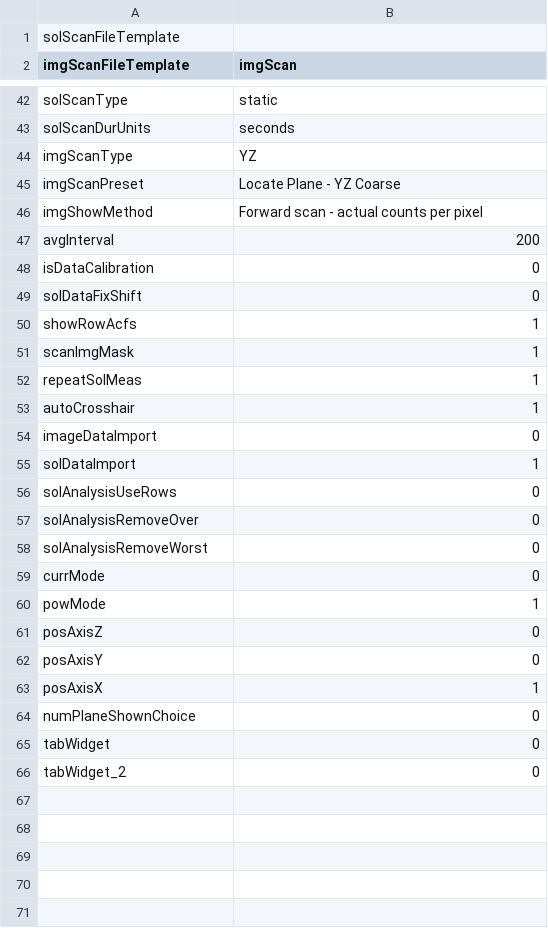
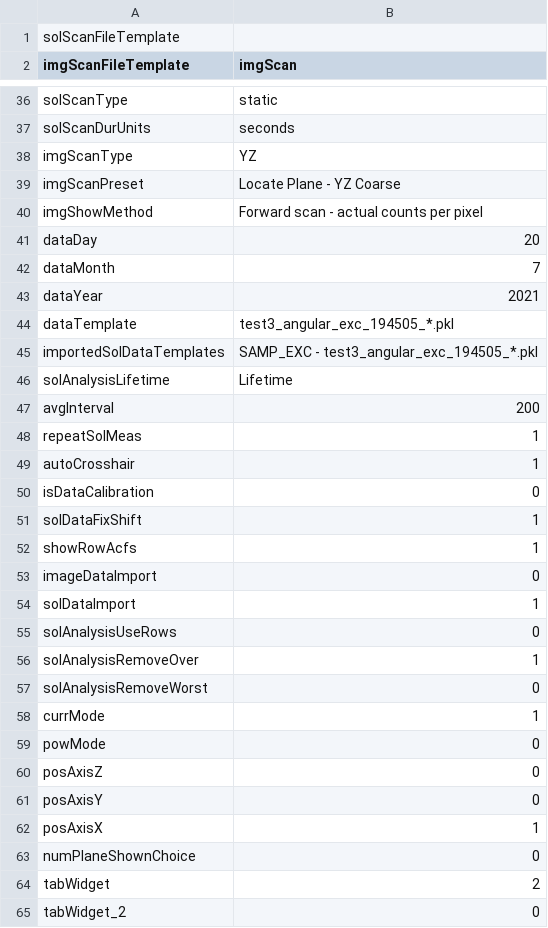
Before and after one commit to Th3Tr00p3r/gSTED-sFCS, a CSV file: settings/loadouts/default_loadout.csv, drawn as a sheet; only a part is shown, gaps mark what is left out; the diff covers the shown part only.

```diff
--- a/settings/loadouts/default_loadout.csv
+++ b/settings/loadouts/default_loadout.csv
@@ -46,9 +40,14 @@ imgScanPreset,Locate Plane - YZ Coarse
 imgShowMethod,Forward scan - actual counts per pixel
+dataDay,20
+dataMonth,7
+dataYear,2021
+dataTemplate,test3_angular_exc_194505_*.pkl
+importedSolDataTemplates,SAMP_EXC - test3_angular_exc_194505_*.pkl
+solAnalysisLifetime,Lifetime
 avgInterval,200
-isDataCalibration,0
-solDataFixShift,0
-showRowAcfs,1
-scanImgMask,1
 repeatSolMeas,1
 autoCrosshair,1
+isDataCalibration,0
+solDataFixShift,1
+showRowAcfs,1
 imageDataImport,0
@@ -56,6 +55,6 @@ solDataImport,1
 solAnalysisUseRows,0
-solAnalysisRemoveOver,0
+solAnalysisRemoveOver,1
 solAnalysisRemoveWorst,0
-currMode,0
-powMode,1
+currMode,1
+powMode,0
 posAxisZ,0
@@ -64,3 +63,3 @@ posAxisX,1
 numPlaneShownChoice,0
-tabWidget,0
+tabWidget,2
 tabWidget_2,0
```
Also changed, not shown: 1 added row, 4 removed rows and 2 moved rows elsewhere in this file, 10 other files.
